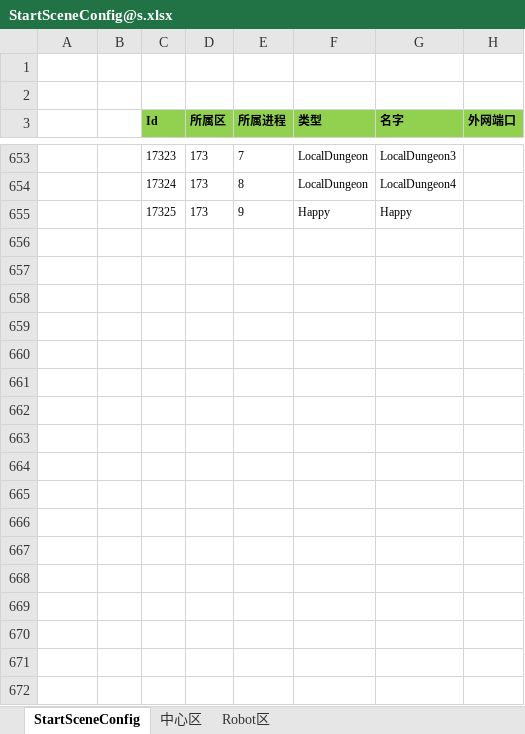
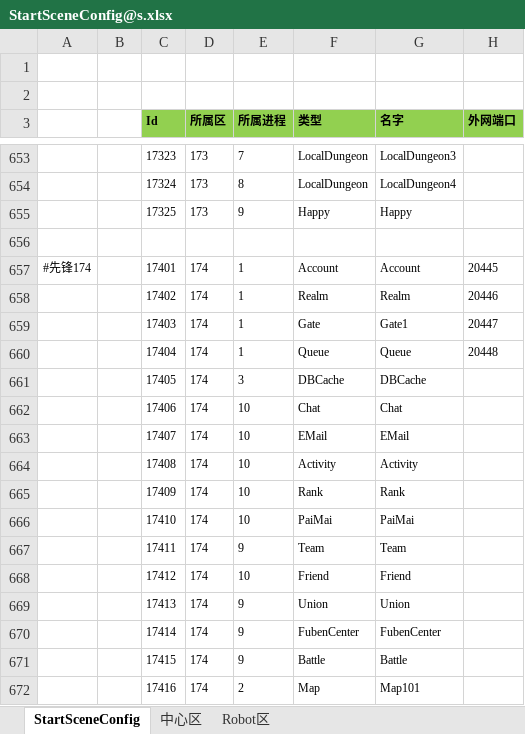
Before and after one commit to csyinghuochong/weijing, an Excel workbook: Excel/StartConfig/Beta/StartSceneConfig@s.xlsx, sheet StartSceneConfig, drawn as a sheet; only a part is shown, gaps mark what is left out; values as stored, in another font and other column widths than the file's, no borders; the diff covers the shown part only; the diff names each change by its address in the sheet, - before the commit and + after, or states it on an @@ line.

```diff
--- a/Excel/StartConfig/Beta/StartSceneConfig@s.xlsx (sheet StartSceneConfig)
+++ b/Excel/StartConfig/Beta/StartSceneConfig@s.xlsx (sheet StartSceneConfig)
+row 656: (empty)
+row 657: #先锋174 |  | 17401 | 174 | 1 | Account | Account | 20445
+row 658:  |  | 17402 | 174 | 1 | Realm | Realm | 20446
+row 659:  |  | 17403 | 174 | 1 | Gate | Gate1 | 20447
+row 660:  |  | 17404 | 174 | 1 | Queue | Queue | 20448
+row 661:  |  | 17405 | 174 | 3 | DBCache | DBCache
+row 662:  |  | 17406 | 174 | 10 | Chat | Chat
+row 663:  |  | 17407 | 174 | 10 | EMail | EMail
+row 664:  |  | 17408 | 174 | 10 | Activity | Activity
+row 665:  |  | 17409 | 174 | 10 | Rank | Rank
+row 666:  |  | 17410 | 174 | 10 | PaiMai | PaiMai
+row 667:  |  | 17411 | 174 | 9 | Team | Team
+row 668:  |  | 17412 | 174 | 10 | Friend | Friend
+row 669:  |  | 17413 | 174 | 9 | Union | Union
+row 670:  |  | 17414 | 174 | 9 | FubenCenter | FubenCenter
+row 671:  |  | 17415 | 174 | 9 | Battle | Battle
+row 672:  |  | 17416 | 174 | 2 | Map | Map101
```
Also changed, not shown: 9 added rows elsewhere in this sheet, Excel/StartConfig/Beta/StartZoneConfig@s.xlsx, Excel/StartConfig/Localhost/StartSceneConfig@s.xlsx, 15 other files.
